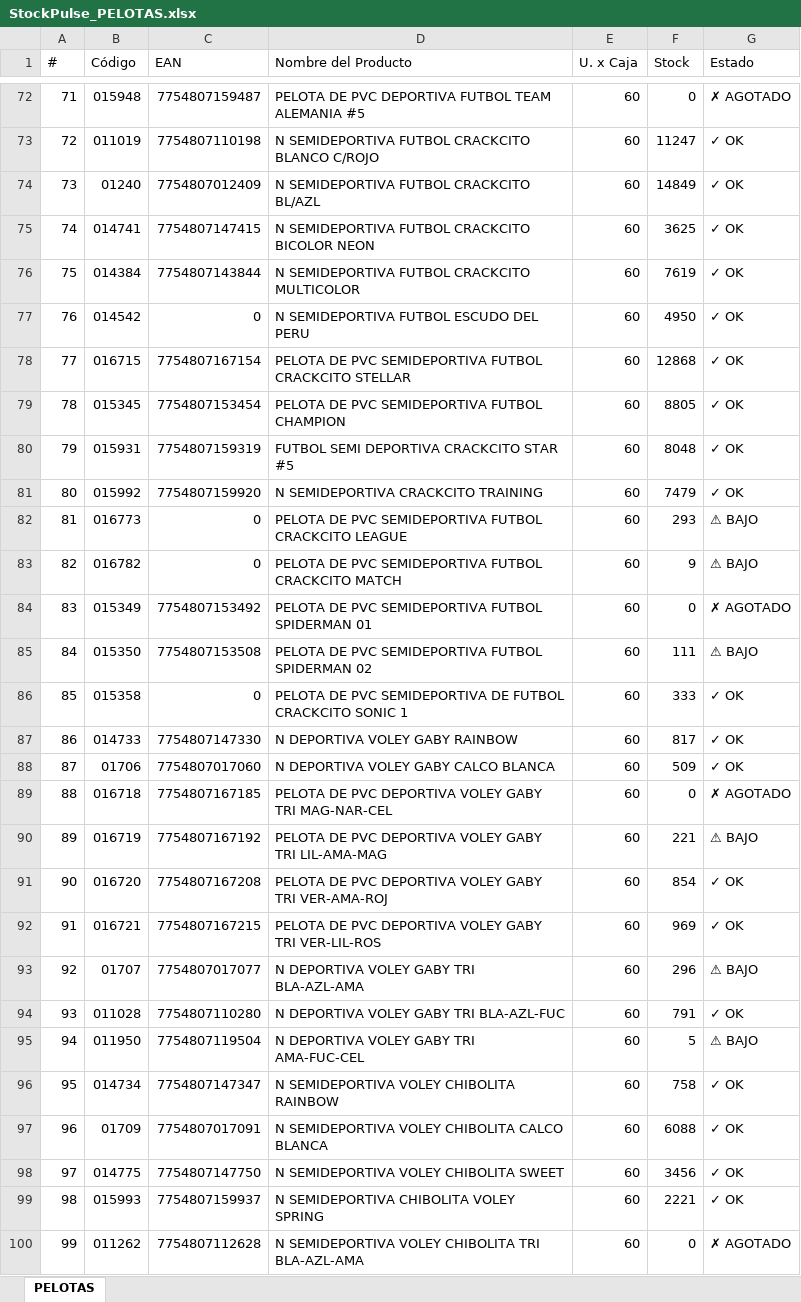
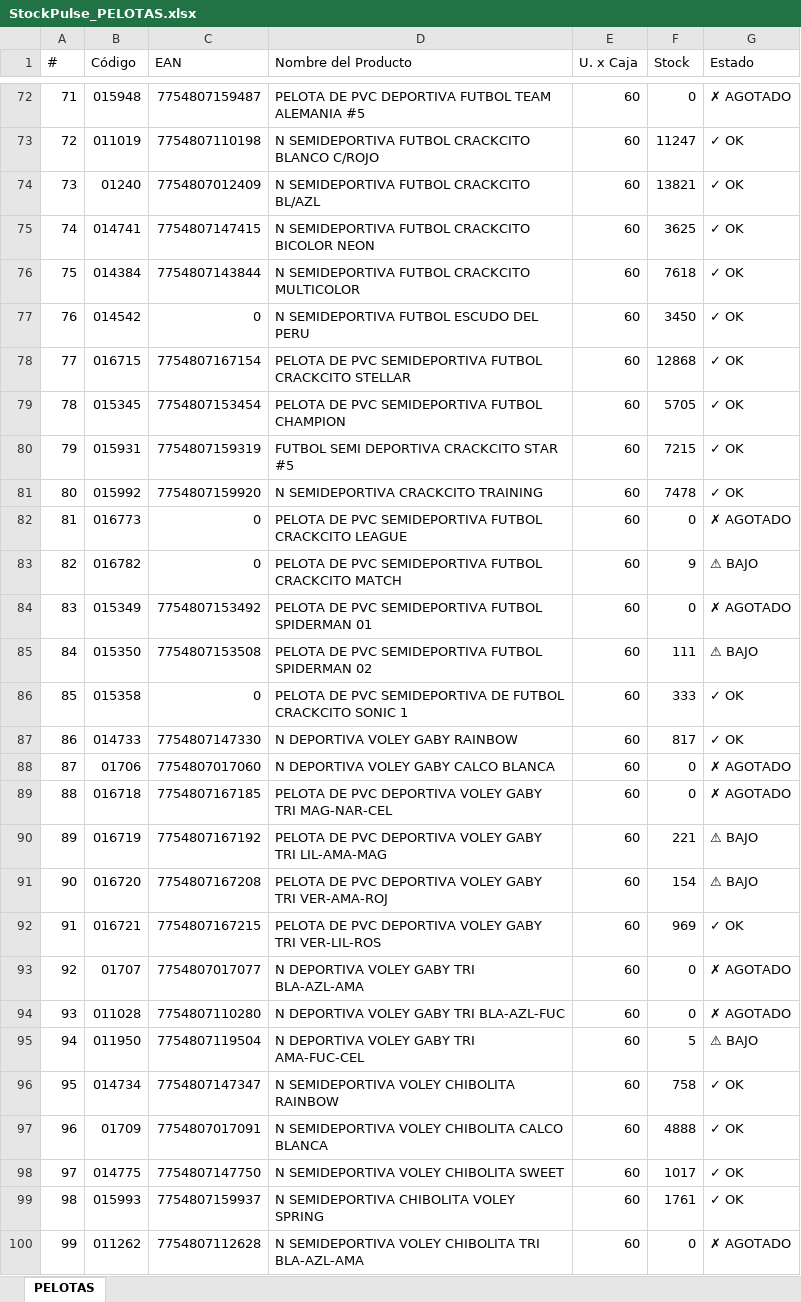
Before and after one commit to carloscus/Stock_Reporter, an Excel workbook: reports/StockPulse_PELOTAS.xlsx, sheet PELOTAS, drawn as a sheet; only a part is shown, gaps mark what is left out; values as stored, in another font and other column widths than the file's, no cell formats; the diff covers the shown part only; the diff names each change by its address in the sheet, - before the commit and + after, or states it on an @@ line.

```diff
--- a/reports/StockPulse_PELOTAS.xlsx (sheet PELOTAS)
+++ b/reports/StockPulse_PELOTAS.xlsx (sheet PELOTAS)
-F74 (Stock): 14849
+F74 (Stock): 13821
-F76 (Stock): 7619
+F76 (Stock): 7618
-F77 (Stock): 4950
+F77 (Stock): 3450
-F79 (Stock): 8805
+F79 (Stock): 5705
-F80 (Stock): 8048
+F80 (Stock): 7215
-F81 (Stock): 7479
+F81 (Stock): 7478
-F82 (Stock): 293
+F82 (Stock): 0
-G82 (Estado): ⚠ BAJO
+G82 (Estado): ✗ AGOTADO
-F88 (Stock): 509
+F88 (Stock): 0
-G88 (Estado): ✓ OK
+G88 (Estado): ✗ AGOTADO
-F91 (Stock): 854
+F91 (Stock): 154
-G91 (Estado): ✓ OK
+G91 (Estado): ⚠ BAJO
-F93 (Stock): 296
+F93 (Stock): 0
-G93 (Estado): ⚠ BAJO
+G93 (Estado): ✗ AGOTADO
-F94 (Stock): 791
+F94 (Stock): 0
-G94 (Estado): ✓ OK
+G94 (Estado): ✗ AGOTADO
-F97 (Stock): 6088
+F97 (Stock): 4888
-F98 (Stock): 3456
+F98 (Stock): 1017
-F99 (Stock): 2221
+F99 (Stock): 1761
```
Also changed, not shown: 56 edited cells elsewhere in this sheet, cell formats, reports/StockPulse_ESCOLAR.xlsx, reports/StockPulse_REPRESENTADAS.xlsx, 1 other file.
